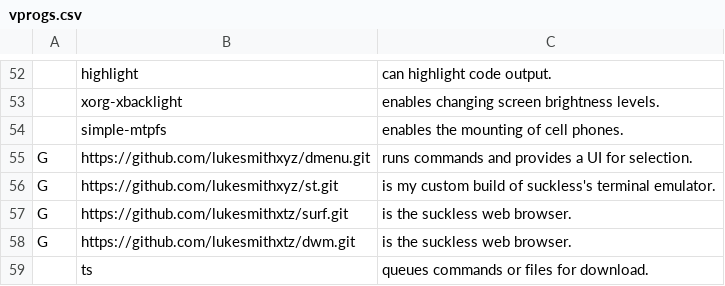
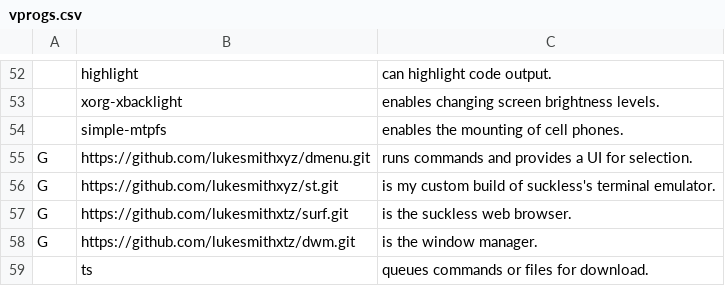
Before and after one commit to LukeSmithxyz/LARBS, a CSV file: voiddwm/vprogs.csv, drawn as a sheet; only a part is shown, gaps mark what is left out.

Commit message:
lol

```diff
--- a/voiddwm/vprogs.csv
+++ b/voiddwm/vprogs.csv
@@ -57,3 +57,3 @@ G,https://github.com/lukesmithxyz/st.git,"is my custom build of suckless's termi
 G,https://github.com/lukesmithxtz/surf.git,"is the suckless web browser."
-G,https://github.com/lukesmithxtz/dwm.git,"is the suckless web browser."
+G,https://github.com/lukesmithxtz/dwm.git,"is the window manager."
 ,ts,"queues commands or files for download."
```
